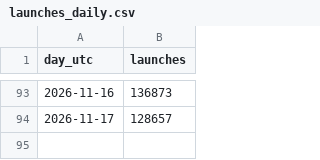
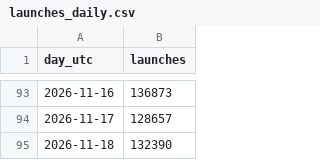
Before and after one commit to oss-invisible/playwright, a CSV file: counters/launches_daily.csv, drawn as a sheet; only a part is shown, gaps mark what is left out; the diff names each change by its address in the sheet, - before the commit and + after, or states it on an @@ line.

```diff
--- a/counters/launches_daily.csv
+++ b/counters/launches_daily.csv
+row 95: 2026-11-18 | 132390
```
Also changed, not shown: counters/history.csv, 4 other files.
